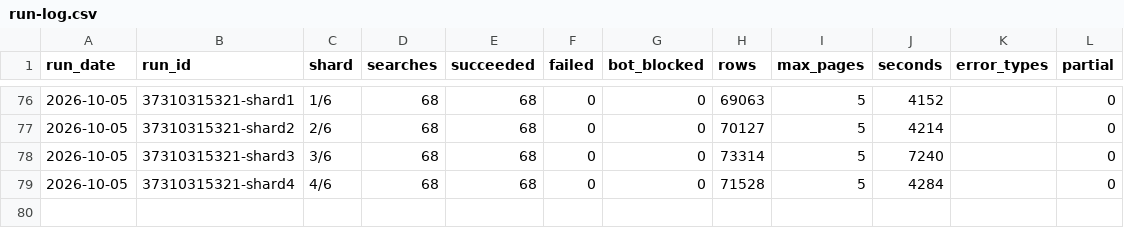
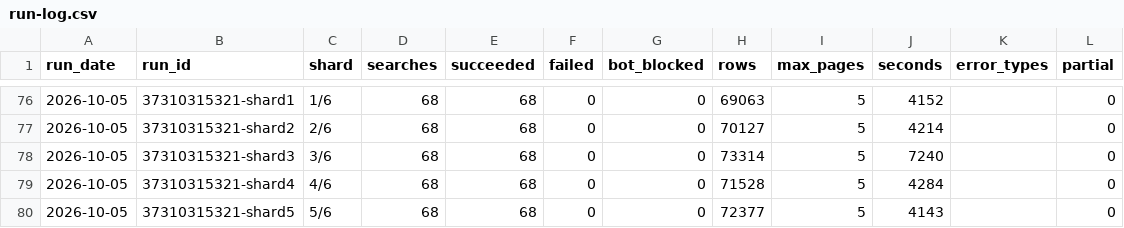
Before and after one commit to MichaelRogerGarrity/flight-fare-scraper, a CSV file: run-log.csv, drawn as a sheet; only a part is shown, gaps mark what is left out.

```diff
--- a/run-log.csv
+++ b/run-log.csv
@@ -79 +79,2 @@ run_date,run_id,shard,searches,succeeded,failed,bot_blocked,rows,max_pages,secon
 2026-10-05,37310315321-shard4,4/6,68,68,0,0,71528,5,4284,,0
+2026-10-05,37310315321-shard5,5/6,68,68,0,0,72377,5,4143,,0
```
